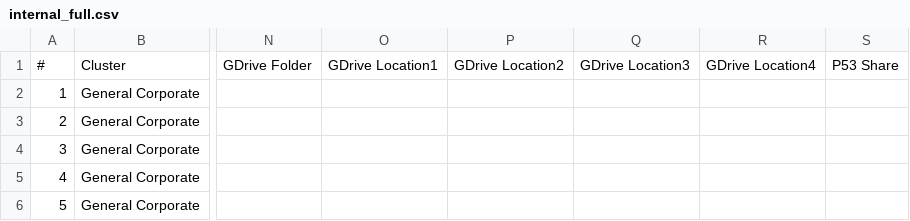
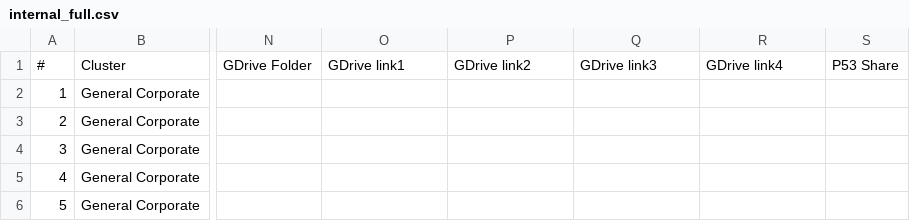
Before and after one commit to tbettles-code/integra-dd-data, a CSV file: data/internal_full.csv, drawn as a sheet; only a part is shown, gaps mark what is left out; the diff names each change by its address in the sheet, - before the commit and + after, or states it on an @@ line.

Commit message:
Update DD external view — 2026-04-30T22:18:01.563Z

```diff
--- a/data/internal_full.csv
+++ b/data/internal_full.csv
-O1: GDrive Location1
+O1: GDrive link1
-P1: GDrive Location2
+P1: GDrive link2
-Q1: GDrive Location3
+Q1: GDrive link3
-R1: GDrive Location4
+R1: GDrive link4
```
